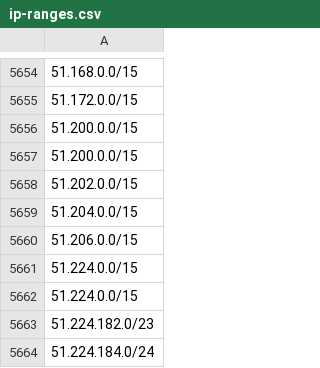
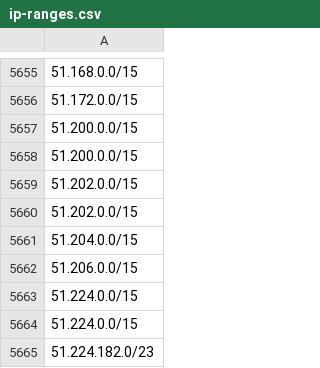
Before and after one commit to ZPetricusic/cloud-ip-ranges, a CSV file: data/aws/ip-ranges.csv, drawn as a sheet; only a part is shown, gaps mark what is left out; the shorter side is filled out with more unchanged rows; the diff covers the shown part only.

```diff
--- a/data/aws/ip-ranges.csv
+++ b/data/aws/ip-ranges.csv
@@ -5658,2 +5659,3 @@
 51.202.0.0/15
+51.202.0.0/15
 51.204.0.0/15
```
Also changed, not shown: 23 added rows elsewhere in this file, 1 other file.
